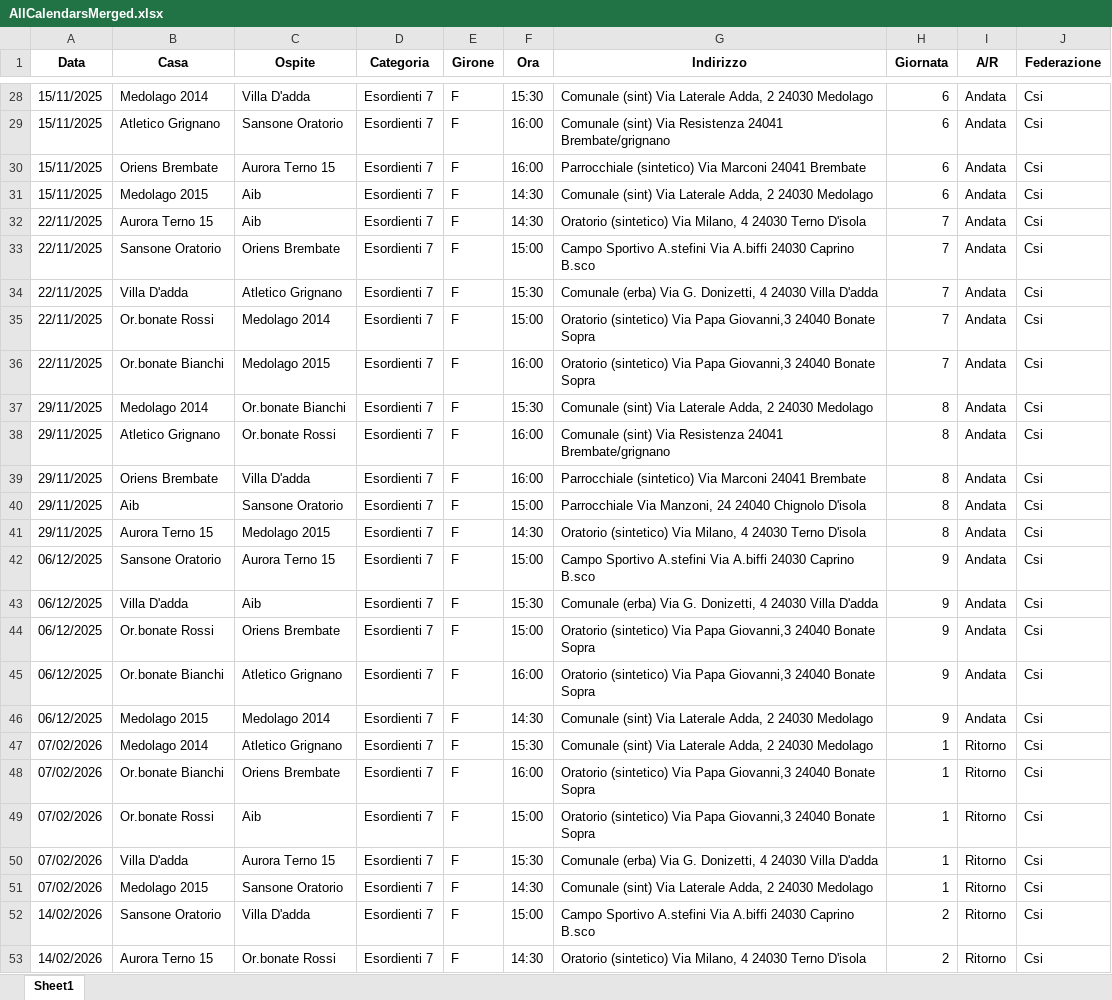
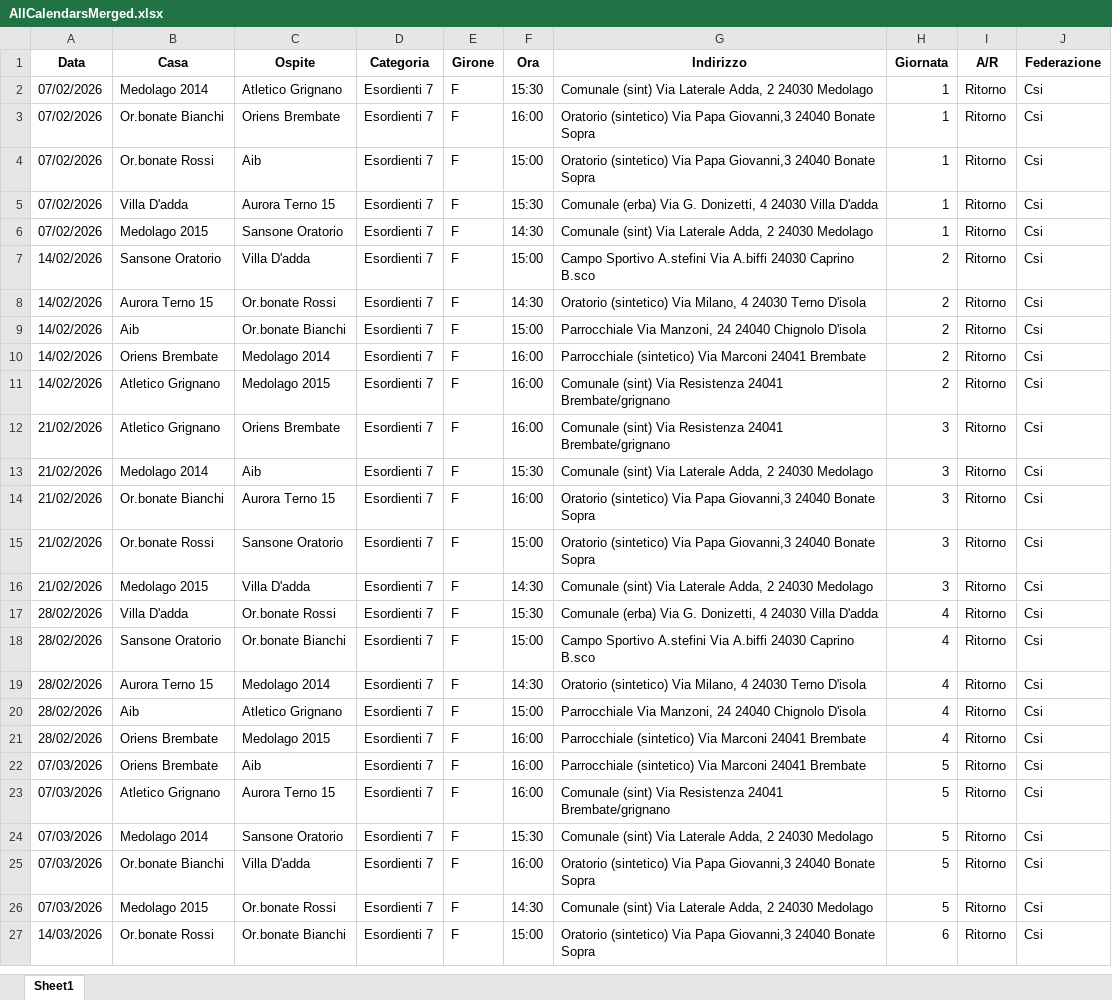
Before and after one commit to dfuselli/scouting-calendar-helper, an Excel workbook: app/resources/AllCalendarsMerged.xlsx, sheet Sheet1, drawn as a sheet; only a part is shown, gaps mark what is left out; the shorter side is filled out with more unchanged rows; values as stored, in another font and other column widths than the file's, no borders; the diff covers the shown part only; the diff names each change by its address in the sheet, - before the commit and + after, or states it on an @@ line.

```diff
--- a/app/resources/AllCalendarsMerged.xlsx (sheet Sheet1)
+++ b/app/resources/AllCalendarsMerged.xlsx (sheet Sheet1)
-row 28: 15/11/2025 | Medolago 2014 | Villa D'adda | Esordienti 7 | F | 15:30 | Comunale (sint) Via Laterale Adda, 2 24030 Medolago | 6 | Andata | Csi
-row 29: 15/11/2025 | Atletico Grignano | Sansone Oratorio | Esordienti 7 | F | 16:00 | Comunale (sint) Via Resistenza 24041 Brembate/grignano | 6 | Andata | Csi
-row 30: 15/11/2025 | Oriens Brembate | Aurora Terno 15 | Esordienti 7 | F | 16:00 | Parrocchiale (sintetico) Via Marconi 24041 Brembate | 6 | Andata | Csi
-row 31: 15/11/2025 | Medolago 2015 | Aib | Esordienti 7 | F | 14:30 | Comunale (sint) Via Laterale Adda, 2 24030 Medolago | 6 | Andata | Csi
-row 32: 22/11/2025 | Aurora Terno 15 | Aib | Esordienti 7 | F | 14:30 | Oratorio (sintetico) Via Milano, 4 24030 Terno D'isola | 7 | Andata | Csi
-row 33: 22/11/2025 | Sansone Oratorio | Oriens Brembate | Esordienti 7 | F | 15:00 | Campo Sportivo A.stefini Via A.biffi 24030 Caprino B.sco | 7 | Andata | Csi
-row 34: 22/11/2025 | Villa D'adda | Atletico Grignano | Esordienti 7 | F | 15:30 | Comunale (erba) Via G. Donizetti, 4 24030 Villa D'adda | 7 | Andata | Csi
-row 35: 22/11/2025 | Or.bonate Rossi | Medolago 2014 | Esordienti 7 | F | 15:00 | Oratorio (sintetico) Via Papa Giovanni,3 24040 Bonate Sopra | 7 | Andata | Csi
-row 36: 22/11/2025 | Or.bonate Bianchi | Medolago 2015 | Esordienti 7 | F | 16:00 | Oratorio (sintetico) Via Papa Giovanni,3 24040 Bonate Sopra | 7 | Andata | Csi
-row 37: 29/11/2025 | Medolago 2014 | Or.bonate Bianchi | Esordienti 7 | F | 15:30 | Comunale (sint) Via Laterale Adda, 2 24030 Medolago | 8 | Andata | Csi
-row 38: 29/11/2025 | Atletico Grignano | Or.bonate Rossi | Esordienti 7 | F | 16:00 | Comunale (sint) Via Resistenza 24041 Brembate/grignano | 8 | Andata | Csi
-row 39: 29/11/2025 | Oriens Brembate | Villa D'adda | Esordienti 7 | F | 16:00 | Parrocchiale (sintetico) Via Marconi 24041 Brembate | 8 | Andata | Csi
-row 40: 29/11/2025 | Aib | Sansone Oratorio | Esordienti 7 | F | 15:00 | Parrocchiale Via Manzoni, 24 24040 Chignolo D'isola | 8 | Andata | Csi
-row 41: 29/11/2025 | Aurora Terno 15 | Medolago 2015 | Esordienti 7 | F | 14:30 | Oratorio (sintetico) Via Milano, 4 24030 Terno D'isola | 8 | Andata | Csi
-row 42: 06/12/2025 | Sansone Oratorio | Aurora Terno 15 | Esordienti 7 | F | 15:00 | Campo Sportivo A.stefini Via A.biffi 24030 Caprino B.sco | 9 | Andata | Csi
-row 43: 06/12/2025 | Villa D'adda | Aib | Esordienti 7 | F | 15:30 | Comunale (erba) Via G. Donizetti, 4 24030 Villa D'adda | 9 | Andata | Csi
-row 44: 06/12/2025 | Or.bonate Rossi | Oriens Brembate | Esordienti 7 | F | 15:00 | Oratorio (sintetico) Via Papa Giovanni,3 24040 Bonate Sopra | 9 | Andata | Csi
-row 45: 06/12/2025 | Or.bonate Bianchi | Atletico Grignano | Esordienti 7 | F | 16:00 | Oratorio (sintetico) Via Papa Giovanni,3 24040 Bonate Sopra | 9 | Andata | Csi
-row 46: 06/12/2025 | Medolago 2015 | Medolago 2014 | Esordienti 7 | F | 14:30 | Comunale (sint) Via Laterale Adda, 2 24030 Medolago | 9 | Andata | Csi
```
Also changed, not shown: 161 removed rows elsewhere in this sheet, app/resources/AllCalendars.xlsx.
